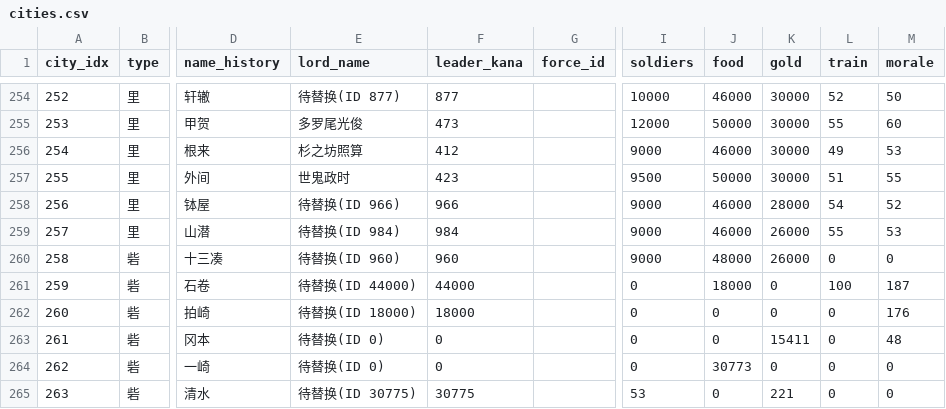
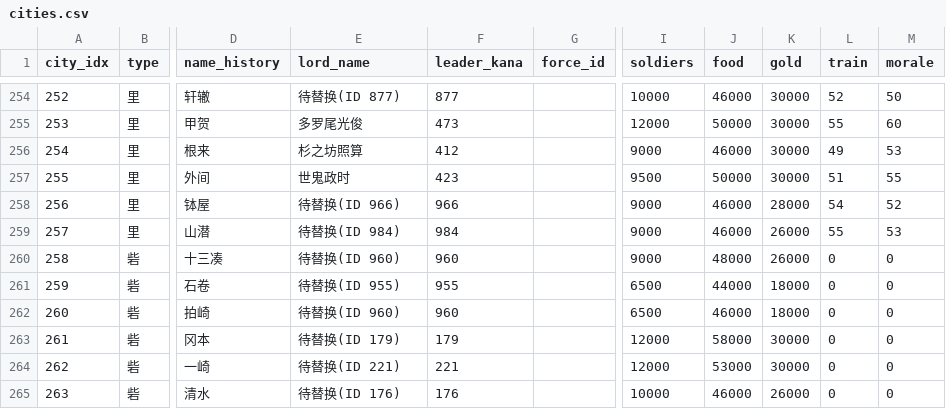
Before and after one commit to yaodongcheng/QiKanExampleMod, a CSV file: Knowledge/太阁5/骑砍2织丰角色ID对应/_analysis/decoded/era_v2/1560/cities.csv, drawn as a sheet; only a part is shown, gaps mark what is left out; the diff covers the shown part only; the diff names each change by its address in the sheet, - before the commit and + after, or states it on an @@ line.

```diff
--- a/Knowledge/太阁5/骑砍2织丰角色ID对应/_analysis/decoded/era_v2/1560/cities.csv
+++ b/Knowledge/太阁5/骑砍2织丰角色ID对应/_analysis/decoded/era_v2/1560/cities.csv
-E261 (lord_name): 待替换(ID 44000)
+E261 (lord_name): 待替换(ID 955)
-F261 (leader_kana): 44000
+F261 (leader_kana): 955
-I261:I262 (soldiers): 0
+I261:I262 (soldiers): 6500
-J261 (food): 18000
+J261 (food): 44000
-K261:K262 (gold): 0
+K261:K262 (gold): 18000
-L261 (train): 100
+L261 (train): 0
-M261 (morale): 187
+M261 (morale): 0
-E262 (lord_name): 待替换(ID 18000)
+E262 (lord_name): 待替换(ID 960)
-F262 (leader_kana): 18000
+F262 (leader_kana): 960
-J262 (food): 0
+J262 (food): 46000
-M262 (morale): 176
+M262 (morale): 0
-E263 (lord_name): 待替换(ID 0)
+E263 (lord_name): 待替换(ID 179)
-F263 (leader_kana): 0
+F263 (leader_kana): 179
-I263:I264 (soldiers): 0
+I263:I264 (soldiers): 12000
-J263 (food): 0
+J263 (food): 58000
-K263 (gold): 15411
+K263 (gold): 30000
-M263 (morale): 48
+M263 (morale): 0
-E264 (lord_name): 待替换(ID 0)
+E264 (lord_name): 待替换(ID 221)
-F264 (leader_kana): 0
+F264 (leader_kana): 221
-J264 (food): 30773
+J264 (food): 53000
-K264 (gold): 0
+K264 (gold): 30000
-E265 (lord_name): 待替换(ID 30775)
+E265 (lord_name): 待替换(ID 176)
-F265 (leader_kana): 30775
+F265 (leader_kana): 176
-I265 (soldiers): 53
+I265 (soldiers): 10000
-J265 (food): 0
+J265 (food): 46000
-K265 (gold): 221
+K265 (gold): 26000
```
Also changed, not shown: 61 edited cells elsewhere in this file, Knowledge/太阁5/骑砍2织丰角色ID对应/_analysis/decoded/era_v2/1554/cities.csv, Knowledge/太阁5/骑砍2织丰角色ID对应/_analysis/decoded/era_v2/1568/cities.csv, 41 other files.
